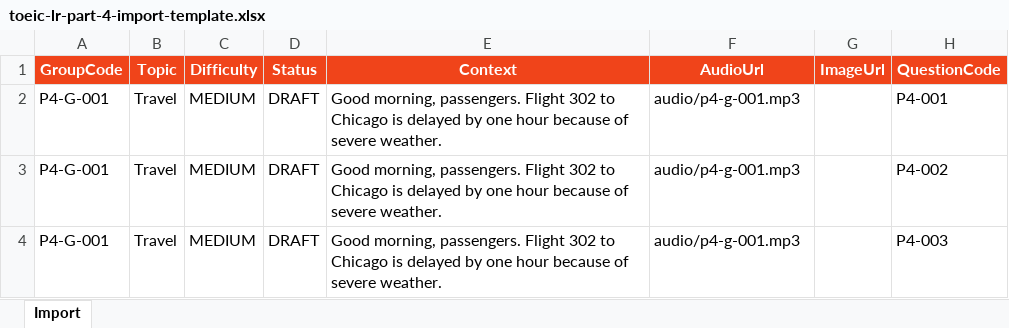
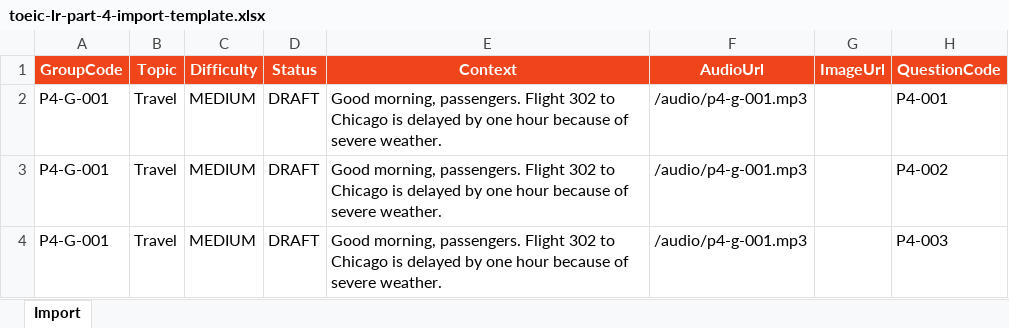
Before and after one commit to karasuma-2401/TOEICMaster-BE, an Excel workbook: src/TOEICMaster.Api/Resources/ExerciseBankTemplates/toeic-lr-part-4-import-template.xlsx, sheet Import, drawn as a sheet; only a part is shown; values as stored, in another font and other column widths than the file's, no borders; table styles not drawn; the diff names each change by its address in the sheet, - before the commit and + after, or states it on an @@ line.

```diff
--- a/src/TOEICMaster.Api/Resources/ExerciseBankTemplates/toeic-lr-part-4-import-template.xlsx (sheet Import)
+++ b/src/TOEICMaster.Api/Resources/ExerciseBankTemplates/toeic-lr-part-4-import-template.xlsx (sheet Import)
-F2:F4 (AudioUrl): audio/p4-g-001.mp3
+F2:F4 (AudioUrl): /audio/p4-g-001.mp3
```
Also changed, not shown: src/TOEICMaster.Api/Resources/ExerciseBankTemplates/toeic-lr-part-1-import-template.xlsx, src/TOEICMaster.Api/Resources/ExerciseBankTemplates/toeic-lr-part-2-import-template.xlsx, 12 other files.
